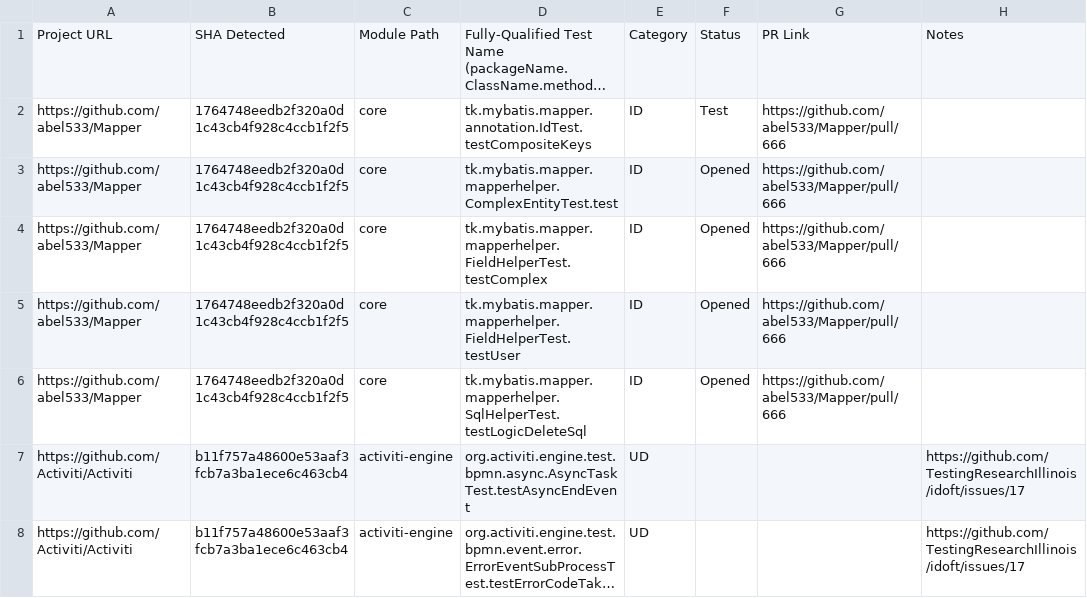
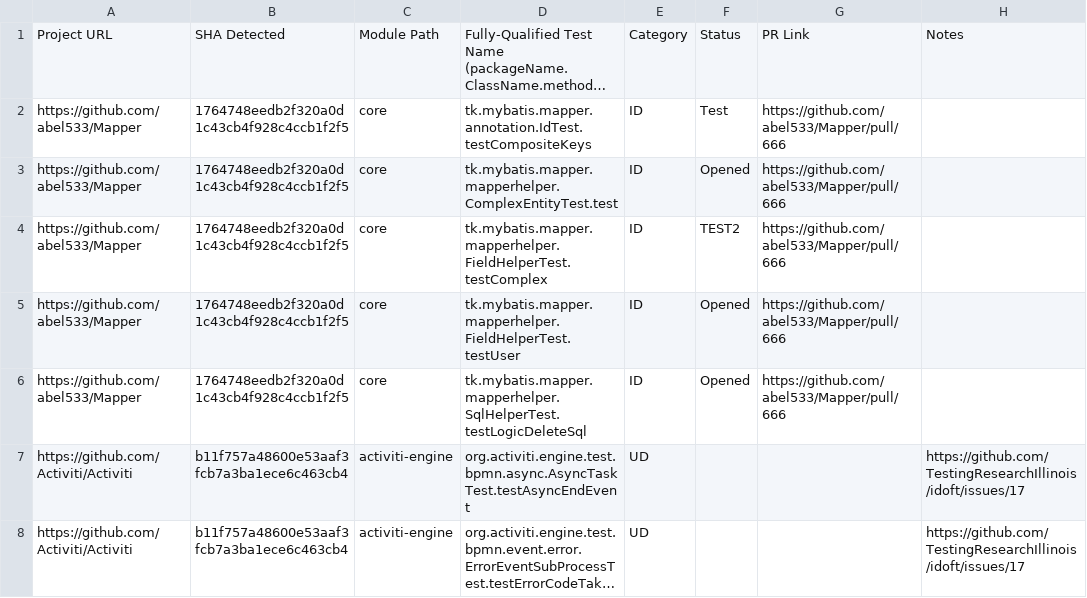
Before and after one commit to jereparla/idoft, a CSV file: pr-data.csv, drawn as a sheet; only a part is shown; long unchanged cells end in ….

Commit message:
testing...

```diff
--- a/pr-data.csv
+++ b/pr-data.csv
@@ -3,3 +3,3 @@ https://github.com/abel533/Mapper,1764748eedb2f320a0d1c43cb4f928c4ccb1f2f5,core,
 https://github.com/abel533/Mapper,1764748eedb2f320a0d1c43cb4f928c4ccb1f2f5,core,tk.mybatis.mapper.mapperhelper.ComplexEntityTest.test,ID,Opened,https://github.com/abel533/Mapper/pull/666,
-https://github.com/abel533/Mapper,1764748eedb2f320a0d1c43cb4f928c4ccb1f2f5,core,tk.mybatis.mapper.mapperhelper.FieldHelperTest.testComplex,ID,Opened,https://github.com/abel533/Mapper/pull/666,
+https://github.com/abel533/Mapper,1764748eedb2f320a0d1c43cb4f928c4ccb1f2f5,core,tk.mybatis.mapper.mapperhelper.FieldHelperTest.testComplex,ID,TEST2,https://github.com/abel533/Mapper/pull/666,
 https://github.com/abel533/Mapper,1764748eedb2f320a0d1c43cb4f928c4ccb1f2f5,core,tk.mybatis.mapper.mapperhelper.FieldHelperTest.testUser,ID,Opened,https://github.com/abel533/Mapper/pull/666,
```
